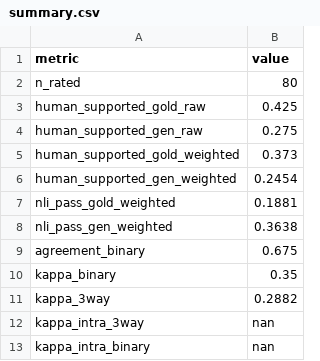
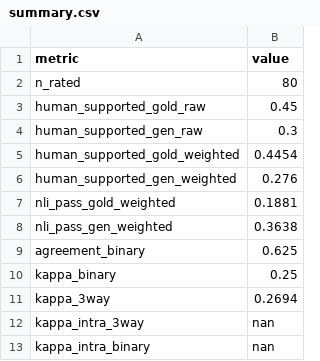
Before and after one commit to 05kimhr-cpu/IST-replication-package, a CSV file: human_eval/out/summary.csv, drawn as a sheet.

```diff
--- a/human_eval/out/summary.csv
+++ b/human_eval/out/summary.csv
@@ -2,11 +2,11 @@ metric,value
 n_rated,80
-human_supported_gold_raw,0.425
-human_supported_gen_raw,0.275
-human_supported_gold_weighted,0.373
-human_supported_gen_weighted,0.2454
+human_supported_gold_raw,0.45
+human_supported_gen_raw,0.3
+human_supported_gold_weighted,0.4454
+human_supported_gen_weighted,0.276
 nli_pass_gold_weighted,0.1881
 nli_pass_gen_weighted,0.3638
-agreement_binary,0.675
-kappa_binary,0.35
-kappa_3way,0.2882
+agreement_binary,0.625
+kappa_binary,0.25
+kappa_3way,0.2694
 kappa_intra_3way,nan
```
Also changed, not shown: human_eval/out/per_cell.csv, human_eval/out/reason_distribution.csv, 3 other files.
